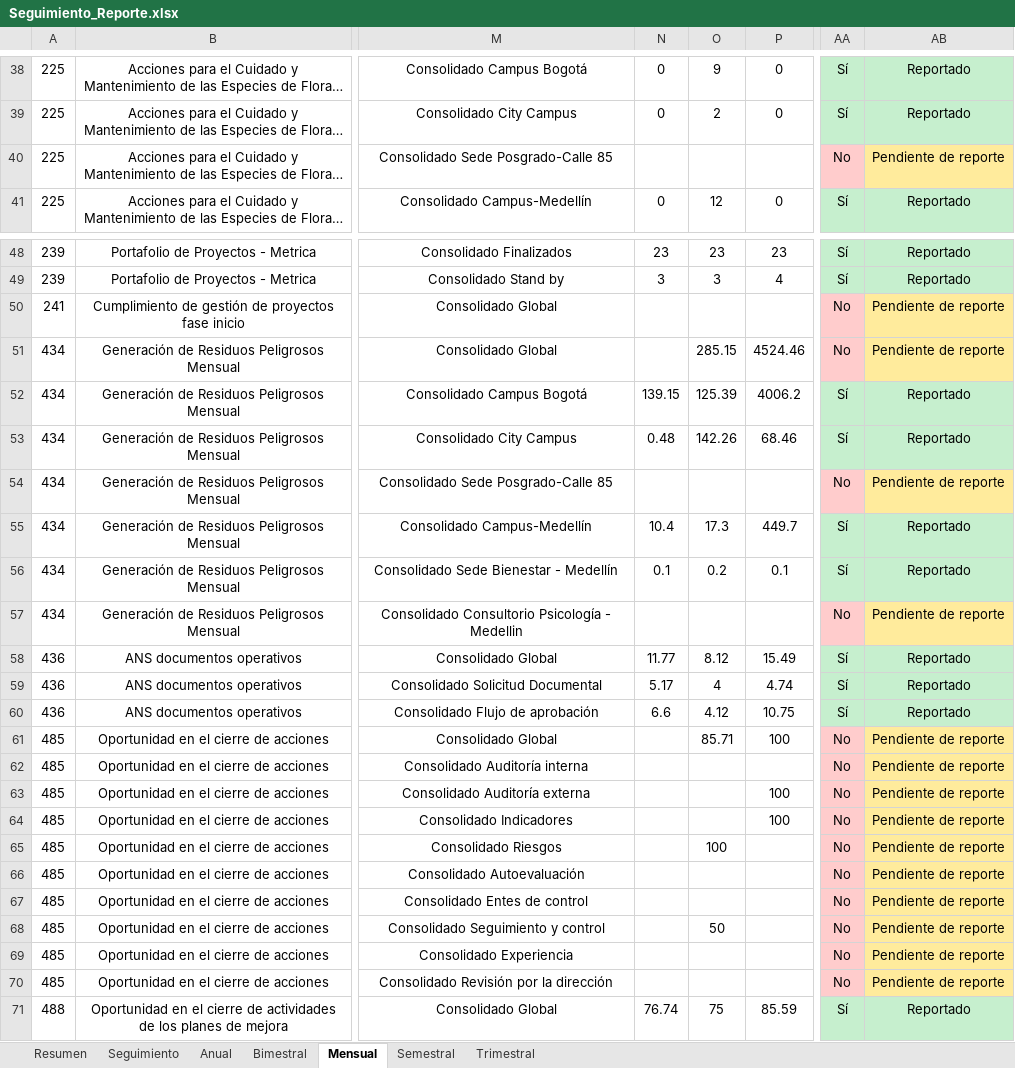
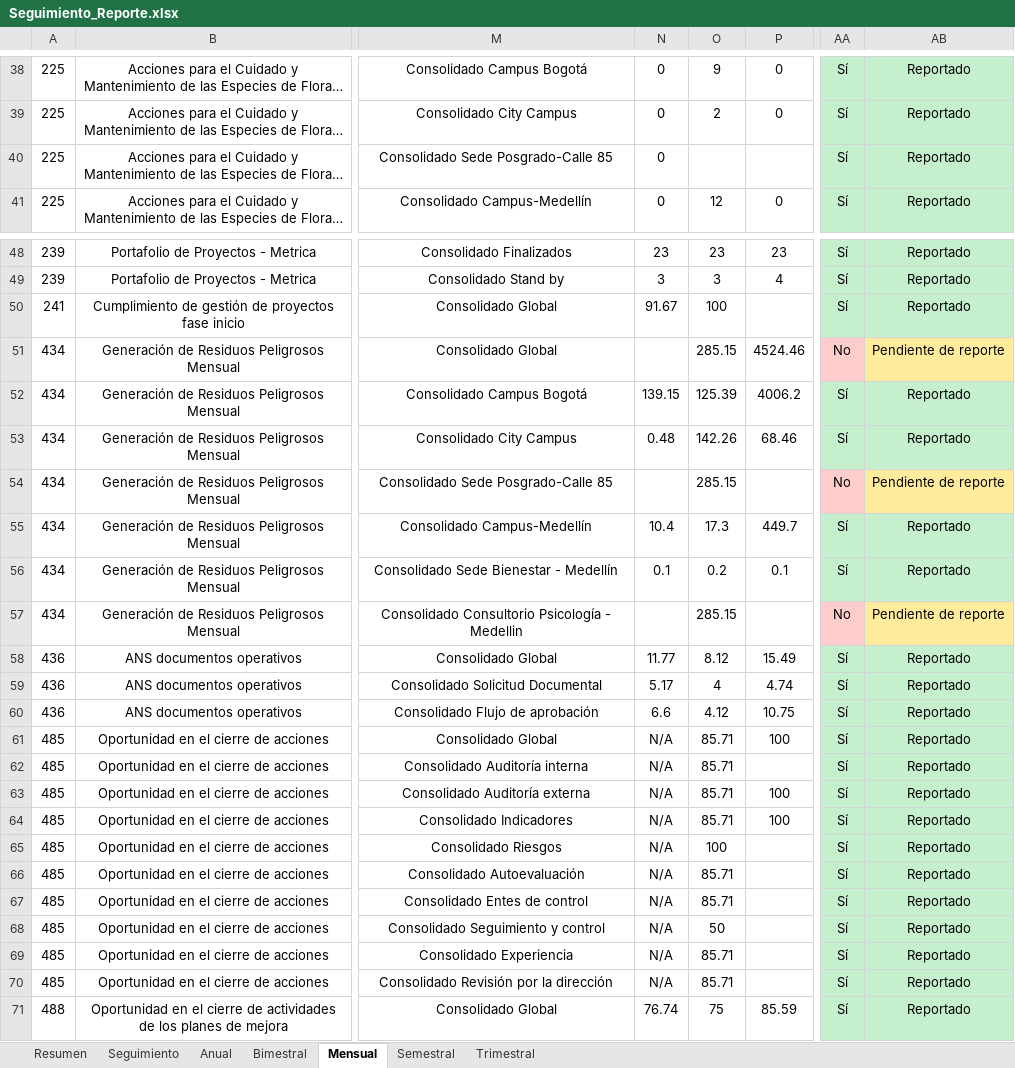
Before and after one commit to Ximena5745/Indicadores_Oportunidad_Mejora, an Excel workbook: data/output/Seguimiento_Reporte.xlsx, sheet Mensual, drawn as a sheet; only a part is shown, gaps mark what is left out; long unchanged cells end in …; values as stored, in another font and other column widths than the file's, no borders; the diff covers the shown part only; the diff names each change by its address in the sheet, - before the commit and + after, or states it on an @@ line.

```diff
--- a/data/output/Seguimiento_Reporte.xlsx (sheet Mensual)
+++ b/data/output/Seguimiento_Reporte.xlsx (sheet Mensual)
-N40: (empty)
+N40: 0
-AA40: No
+AA40: Sí
-AA40 fill: #FFCCCC
+AA40 fill: #C6EFCE
-AB40: Pendiente de reporte
+AB40: Reportado
-AB40 fill: #FFEB9C
+AB40 fill: #C6EFCE
-N50: (empty)
+N50: 91.67
-O50: (empty)
+O50: 100
-AA50: No
+AA50: Sí
-AA50 fill: #FFCCCC
+AA50 fill: #C6EFCE
-AB50: Pendiente de reporte
+AB50: Reportado
-AB50 fill: #FFEB9C
+AB50 fill: #C6EFCE
-O54: (empty)
+O54: 285.15
-O57: (empty)
+O57: 285.15
-N61:N70: (empty)
+N61:N70: N/A
-AA61:AA70: No
+AA61:AA70: Sí
-AA61:AA70 fill: #FFCCCC
+AA61:AA70 fill: #C6EFCE
-AB61:AB70: Pendiente de reporte
+AB61:AB70: Reportado
-AB61:AB70 fill: #FFEB9C
+AB61:AB70 fill: #C6EFCE
-O62:O64: (empty)
+O62:O64: 85.71
-O66:O67: (empty)
+O66:O67: 85.71
-O69:O70: (empty)
+O69:O70: 85.71
```
Also changed, not shown: 15 edited cells and cell formats elsewhere in this sheet, sheet Semestral, sheet Trimestral, sheet Anual, sheet Resumen, data/raw/API/2025.xlsx, 5 other files.
